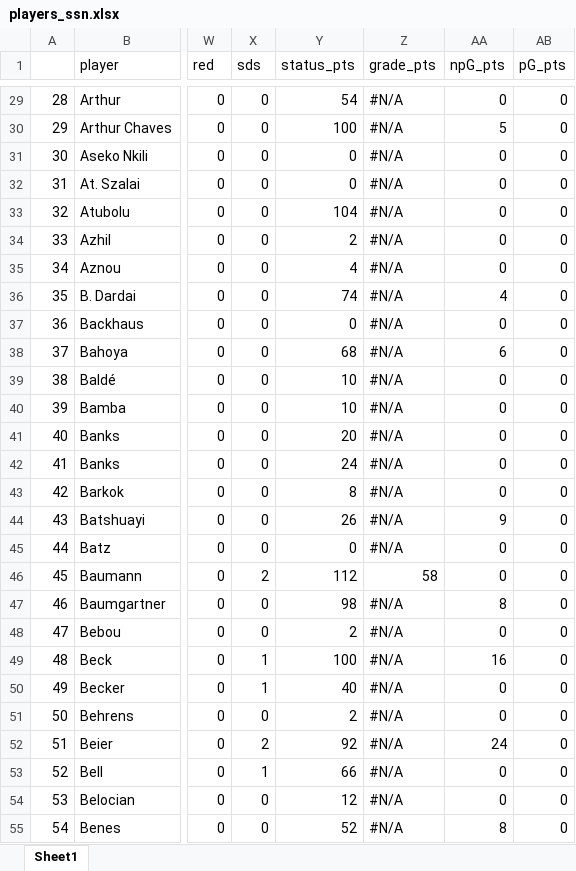
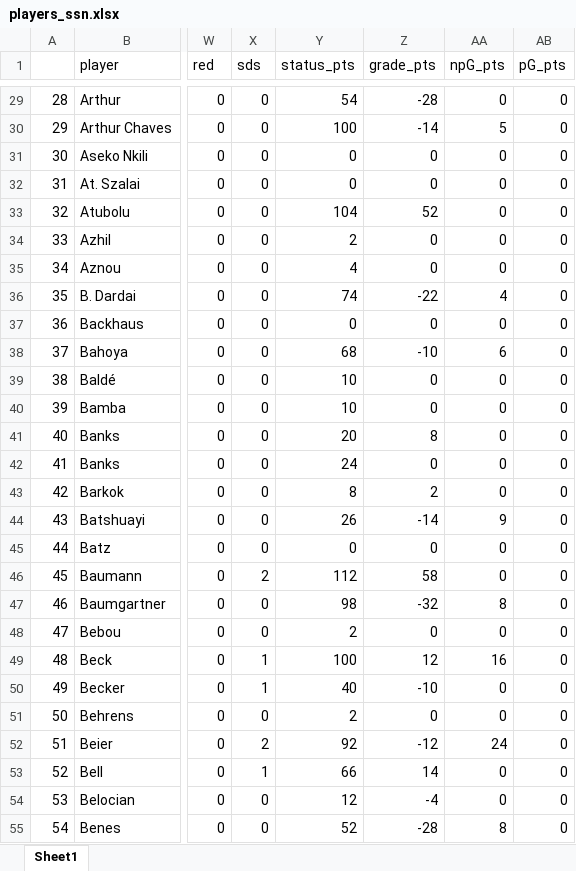
Before and after one commit to false-10/scrapekicker, an Excel workbook: data/2425/players_ssn.xlsx, sheet Sheet1, drawn as a sheet; only a part is shown, gaps mark what is left out; values as stored, in another font and other column widths than the file's, no cell formats; the diff covers the shown part only; the diff names each change by its address in the sheet, - before the commit and + after, or states it on an @@ line.

Commit message:
Fehler bei grade_pts korrigiert

```diff
--- a/data/2425/players_ssn.xlsx (sheet Sheet1)
+++ b/data/2425/players_ssn.xlsx (sheet Sheet1)
-Z29 (grade_pts): #N/A
+Z29 (grade_pts): -28
-Z30 (grade_pts): #N/A
+Z30 (grade_pts): -14
-Z31:Z32 (grade_pts): #N/A
+Z31:Z32 (grade_pts): 0
-Z33 (grade_pts): #N/A
+Z33 (grade_pts): 52
-Z34:Z35 (grade_pts): #N/A
+Z34:Z35 (grade_pts): 0
-Z36 (grade_pts): #N/A
+Z36 (grade_pts): -22
-Z37 (grade_pts): #N/A
+Z37 (grade_pts): 0
-Z38 (grade_pts): #N/A
+Z38 (grade_pts): -10
-Z39:Z40 (grade_pts): #N/A
+Z39:Z40 (grade_pts): 0
-Z41 (grade_pts): #N/A
+Z41 (grade_pts): 8
-Z42 (grade_pts): #N/A
+Z42 (grade_pts): 0
-Z43 (grade_pts): #N/A
+Z43 (grade_pts): 2
-Z44 (grade_pts): #N/A
+Z44 (grade_pts): -14
-Z45 (grade_pts): #N/A
+Z45 (grade_pts): 0
-Z47 (grade_pts): #N/A
+Z47 (grade_pts): -32
-Z48 (grade_pts): #N/A
+Z48 (grade_pts): 0
-Z49 (grade_pts): #N/A
+Z49 (grade_pts): 12
-Z50 (grade_pts): #N/A
+Z50 (grade_pts): -10
-Z51 (grade_pts): #N/A
+Z51 (grade_pts): 0
-Z52 (grade_pts): #N/A
+Z52 (grade_pts): -12
-Z53 (grade_pts): #N/A
+Z53 (grade_pts): 14
-Z54 (grade_pts): #N/A
+Z54 (grade_pts): -4
-Z55 (grade_pts): #N/A
+Z55 (grade_pts): -28
```
Also changed, not shown: 493 edited cells elsewhere in this sheet, cell formats, 3 other files.
